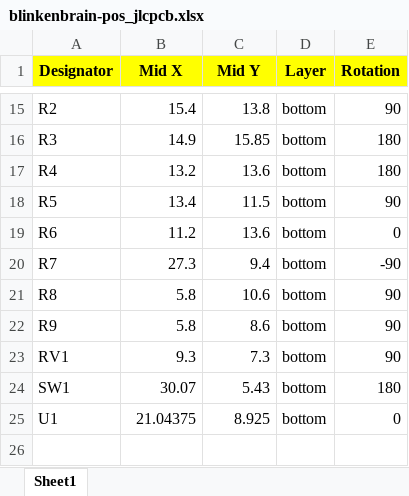
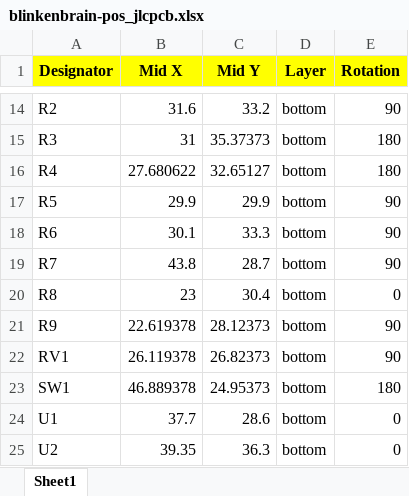
Before and after one commit to open-ephys/blinkenbrain, an Excel workbook: pcb/manufacturing/assembly/blinkenbrain-pos_jlcpcb.xlsx, sheet Sheet1, drawn as a sheet; only a part is shown, gaps mark what is left out; values as stored, in another font and other column widths than the file's, no borders; addresses are those after the commit; the diff covers the shown part only; the diff names each change by its address in the sheet, - before the commit and + after, or states it on an @@ line.

```diff
--- a/pcb/manufacturing/assembly/blinkenbrain-pos_jlcpcb.xlsx (sheet Sheet1)
+++ b/pcb/manufacturing/assembly/blinkenbrain-pos_jlcpcb.xlsx (sheet Sheet1)
-B14 (Mid X): 15.4
+B14 (Mid X): 31.6
-C14 (Mid Y): 13.8
+C14 (Mid Y): 33.2
-B15 (Mid X): 14.9
+B15 (Mid X): 31
-C15 (Mid Y): 15.85
+C15 (Mid Y): 35.37373
-B16 (Mid X): 13.2
+B16 (Mid X): 27.680622
-C16 (Mid Y): 13.6
+C16 (Mid Y): 32.65127
-B17 (Mid X): 13.4
+B17 (Mid X): 29.9
-C17 (Mid Y): 11.5
+C17 (Mid Y): 29.9
-B18 (Mid X): 11.2
+B18 (Mid X): 30.1
-C18 (Mid Y): 13.6
+C18 (Mid Y): 33.3
-E18 (Rotation): 0
+E18 (Rotation): 90
-B19 (Mid X): 27.3
+B19 (Mid X): 43.8
-C19 (Mid Y): 9.4
+C19 (Mid Y): 28.7
-E19 (Rotation): -90
+E19 (Rotation): 90
-B20 (Mid X): 5.8
+B20 (Mid X): 23
-C20 (Mid Y): 10.6
+C20 (Mid Y): 30.4
-E20 (Rotation): 90
+E20 (Rotation): 0
-B21 (Mid X): 5.8
+B21 (Mid X): 22.619378
-C21 (Mid Y): 8.6
+C21 (Mid Y): 28.12373
-B22 (Mid X): 9.3
+B22 (Mid X): 26.119378
-C22 (Mid Y): 7.3
+C22 (Mid Y): 26.82373
-B23 (Mid X): 30.07
+B23 (Mid X): 46.889378
-C23 (Mid Y): 5.43
+C23 (Mid Y): 24.95373
-B24 (Mid X): 21.04375
+B24 (Mid X): 37.7
-C24 (Mid Y): 8.925
+C24 (Mid Y): 28.6
+row 25: U2 | 39.35 | 36.3 | bottom | 0
```
Also changed, not shown: 1 removed row and 32 edited cells elsewhere in this sheet, 35 other files.
